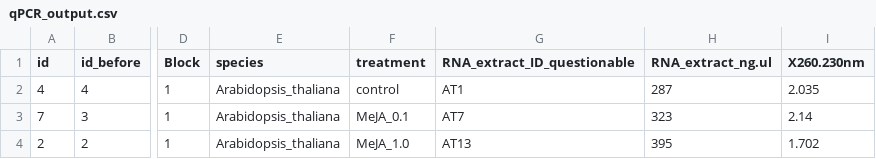
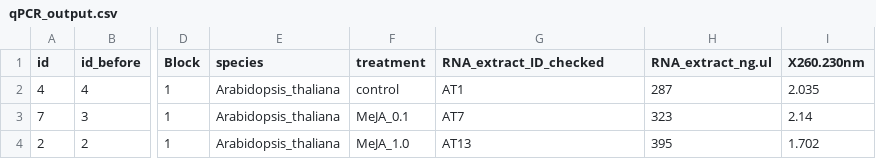
Before and after one commit to PedroBeschoren/Beschoren_Aragon_etal_2024, a CSV file: Data/qPCR_output.csv, drawn as a sheet; only a part is shown, gaps mark what is left out; the diff names each change by its address in the sheet, - before the commit and + after, or states it on an @@ line.

Commit message:
checked RNA_extract_ID agasint metdata

```diff
--- a/Data/qPCR_output.csv
+++ b/Data/qPCR_output.csv
-G1: RNA_extract_ID_questionable
+G1: RNA_extract_ID_checked
```
